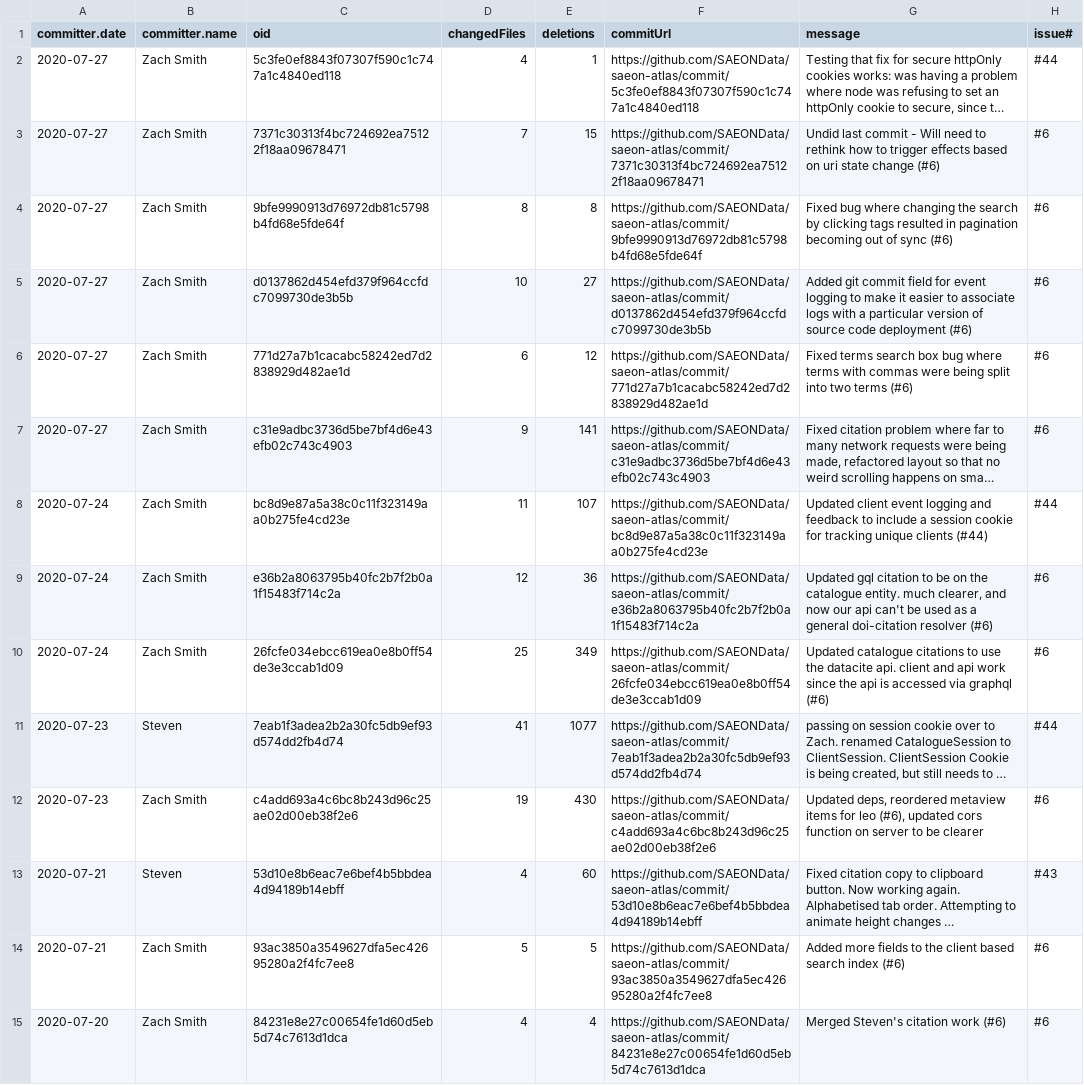
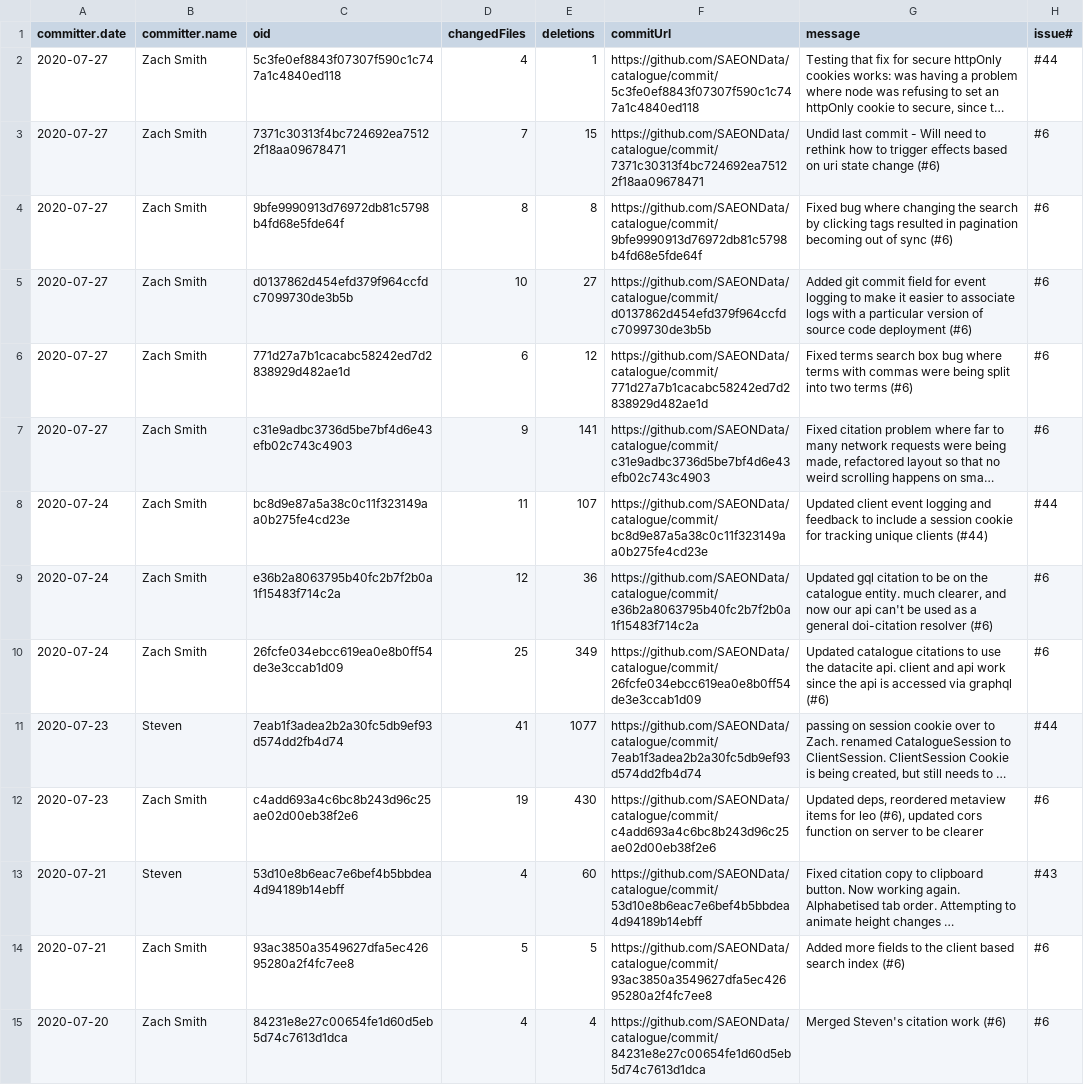
Before and after one commit to SAEON/data-portal, a CSV file: src/services/reporting/output/2020-07-27 14-11-52.csv, drawn as a sheet; only a part is shown; long unchanged cells end in …; the diff covers the shown part only; the diff names each change by its address in the sheet, - before the commit and + after, or states it on an @@ line.

```diff
--- a/src/services/reporting/output/2020-07-27 14-11-52.csv
+++ b/src/services/reporting/output/2020-07-27 14-11-52.csv
-F2 (commitUrl): https://github.com/SAEONData/saeon-atlas/commit/5c3fe0ef8843f07307f590c1c747a1c4840ed118
+F2 (commitUrl): https://github.com/SAEONData/catalogue/commit/5c3fe0ef8843f07307f590c1c747a1c4840ed118
-F3 (commitUrl): https://github.com/SAEONData/saeon-atlas/commit/7371c30313f4bc724692ea75122f18aa09678471
+F3 (commitUrl): https://github.com/SAEONData/catalogue/commit/7371c30313f4bc724692ea75122f18aa09678471
-F4 (commitUrl): https://github.com/SAEONData/saeon-atlas/commit/9bfe9990913d76972db81c5798b4fd68e5fde64f
+F4 (commitUrl): https://github.com/SAEONData/catalogue/commit/9bfe9990913d76972db81c5798b4fd68e5fde64f
-F5 (commitUrl): https://github.com/SAEONData/saeon-atlas/commit/d0137862d454efd379f964ccfdc7099730de3b5b
+F5 (commitUrl): https://github.com/SAEONData/catalogue/commit/d0137862d454efd379f964ccfdc7099730de3b5b
-F6 (commitUrl): https://github.com/SAEONData/saeon-atlas/commit/771d27a7b1cacabc58242ed7d2838929d482ae1d
+F6 (commitUrl): https://github.com/SAEONData/catalogue/commit/771d27a7b1cacabc58242ed7d2838929d482ae1d
-F7 (commitUrl): https://github.com/SAEONData/saeon-atlas/commit/c31e9adbc3736d5be7bf4d6e43efb02c743c4903
+F7 (commitUrl): https://github.com/SAEONData/catalogue/commit/c31e9adbc3736d5be7bf4d6e43efb02c743c4903
-F8 (commitUrl): https://github.com/SAEONData/saeon-atlas/commit/bc8d9e87a5a38c0c11f323149aa0b275fe4cd23e
+F8 (commitUrl): https://github.com/SAEONData/catalogue/commit/bc8d9e87a5a38c0c11f323149aa0b275fe4cd23e
-F9 (commitUrl): https://github.com/SAEONData/saeon-atlas/commit/e36b2a8063795b40fc2b7f2b0a1f15483f714c2a
+F9 (commitUrl): https://github.com/SAEONData/catalogue/commit/e36b2a8063795b40fc2b7f2b0a1f15483f714c2a
-F10 (commitUrl): https://github.com/SAEONData/saeon-atlas/commit/26fcfe034ebcc619ea0e8b0ff54de3e3ccab1d09
+F10 (commitUrl): https://github.com/SAEONData/catalogue/commit/26fcfe034ebcc619ea0e8b0ff54de3e3ccab1d09
-F11 (commitUrl): https://github.com/SAEONData/saeon-atlas/commit/7eab1f3adea2b2a30fc5db9ef93d574dd2fb4d74
+F11 (commitUrl): https://github.com/SAEONData/catalogue/commit/7eab1f3adea2b2a30fc5db9ef93d574dd2fb4d74
-F12 (commitUrl): https://github.com/SAEONData/saeon-atlas/commit/c4add693a4c6bc8b243d96c25ae02d00eb38f2e6
+F12 (commitUrl): https://github.com/SAEONData/catalogue/commit/c4add693a4c6bc8b243d96c25ae02d00eb38f2e6
-F13 (commitUrl): https://github.com/SAEONData/saeon-atlas/commit/53d10e8b6eac7e6bef4b5bbdea4d94189b14ebff
+F13 (commitUrl): https://github.com/SAEONData/catalogue/commit/53d10e8b6eac7e6bef4b5bbdea4d94189b14ebff
-F14 (commitUrl): https://github.com/SAEONData/saeon-atlas/commit/93ac3850a3549627dfa5ec42695280a2f4fc7ee8
+F14 (commitUrl): https://github.com/SAEONData/catalogue/commit/93ac3850a3549627dfa5ec42695280a2f4fc7ee8
-F15 (commitUrl): https://github.com/SAEONData/saeon-atlas/commit/84231e8e27c00654fe1d60d5eb5d74c7613d1dca
+F15 (commitUrl): https://github.com/SAEONData/catalogue/commit/84231e8e27c00654fe1d60d5eb5d74c7613d1dca
```
Also changed, not shown: 29 edited cells elsewhere in this file, src/services/reporting/output/2020-07-27 14-12-51.csv, src/services/reporting/output/2020-07-27 14-38-41.csv, 35 other files.
